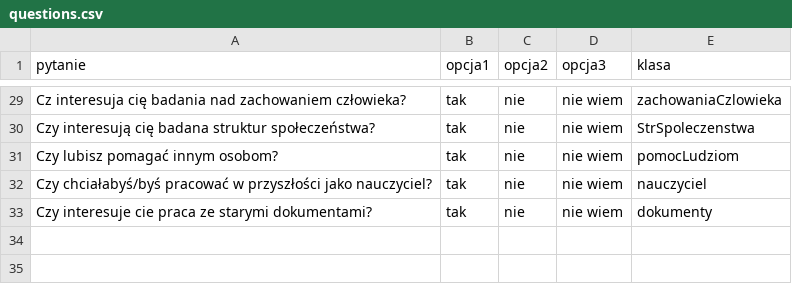
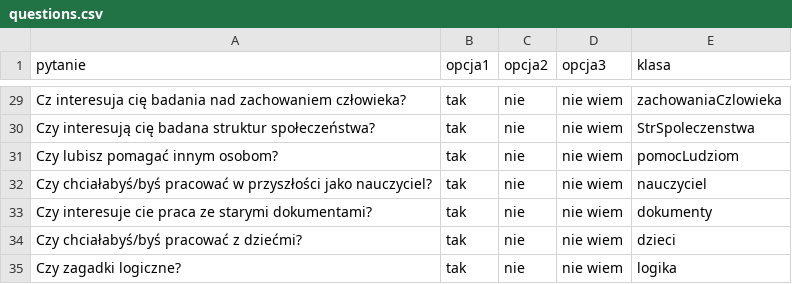
Before and after one commit to vatrasar/ProjektSi, a CSV file: questions.csv, drawn as a sheet; only a part is shown, gaps mark what is left out; the diff names each change by its address in the sheet, - before the commit and + after, or states it on an @@ line.

Commit message:
add some questions

```diff
--- a/questions.csv
+++ b/questions.csv
+row 34: Czy chciałabyś/byś pracować z dziećmi? | tak | nie | nie wiem | dzieci
+row 35: Czy zagadki logiczne? | tak | nie | nie wiem | logika
```
Also changed, not shown: majors.csv.
